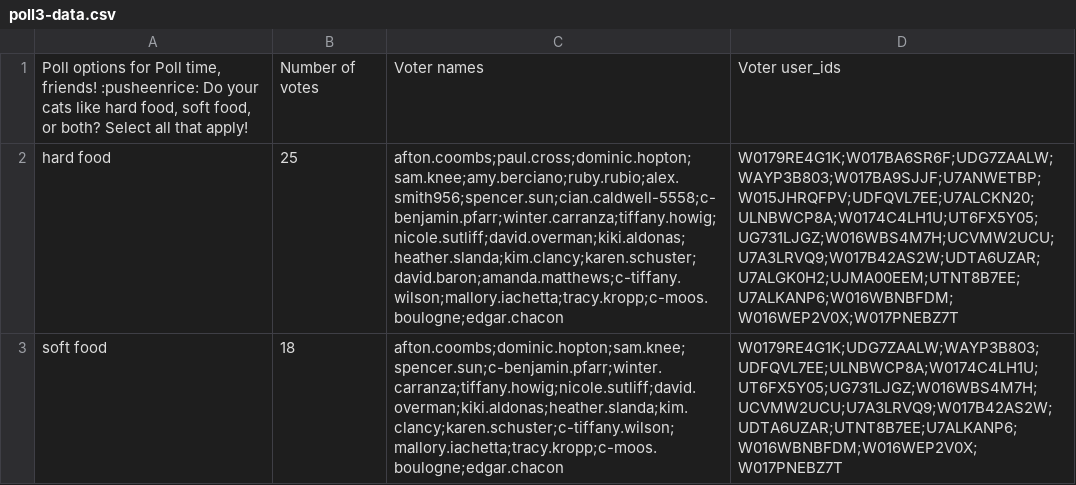
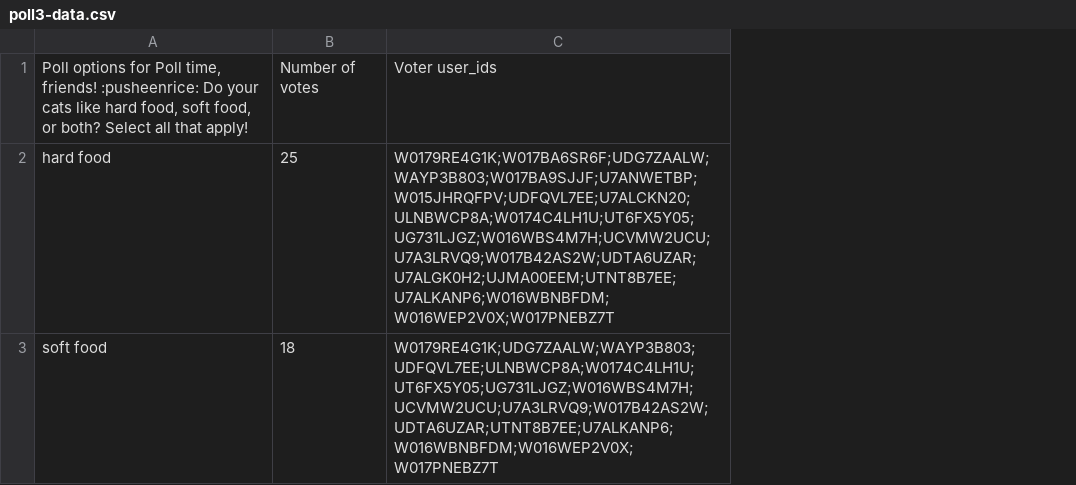
Before and after one commit to aftoncoombs/graph-cats, a CSV file: source/3_food_data/poll3-data.csv, drawn as a sheet; the diff names each change by its address in the sheet, - before the commit and + after, or states it on an @@ line.

Commit message:
Added data for polls 1-7
- Added results and population number .csv files for polls 1 through 7

```diff
--- a/source/3_food_data/poll3-data.csv
+++ b/source/3_food_data/poll3-data.csv
-column C, rows 1-3: Voter names | afton.coombs;paul.cross;dominic.hopton;sam.knee;amy.berciano;ruby.rubio;alex.smith956;spencer.sun;cian.caldwell-5558;c-benjamin.pfarr;winter.carranza;tiffany.howig;nicole.sutliff;david.overman;kiki.aldonas;heather.slanda;kim.clancy;karen.schuster;david.baron;amanda.matthews;c-tiffany.wilson;mallory.iachetta;tracy.kropp;c-moos.boulogne;edgar.chacon | afton.coombs;dominic.hopton;sam.knee;spencer.sun;c-benjamin.pfarr;winter.carranza;tiffany.howig;nicole.sutliff;david.overman;kiki.aldonas;heather.slanda;kim.clancy;karen.schuster;c-tiffany.wilson;mallory.iachetta;tracy.kropp;c-moos.boulogne;edgar.chacon
```
Also changed, not shown: 15 other files.
